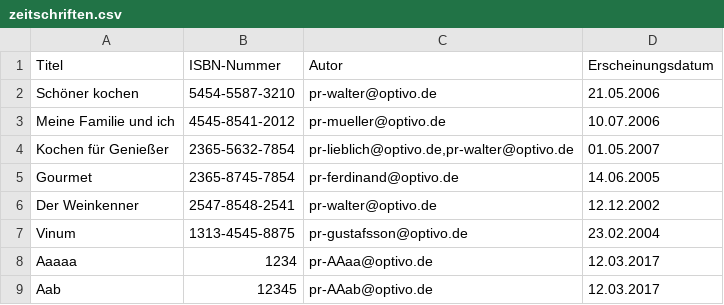
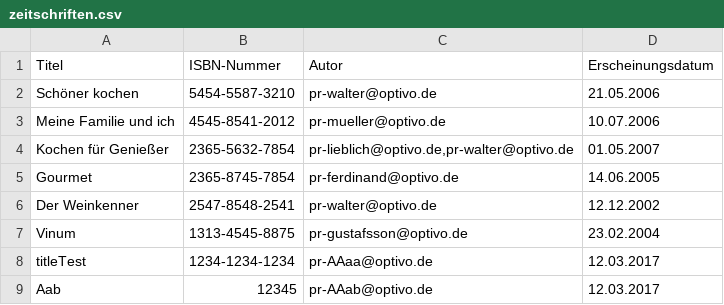
Before and after one commit to Jaaess/BookManager, a CSV file: data/zeitschriften.csv, drawn as a sheet.

```diff
--- a/data/zeitschriften.csv
+++ b/data/zeitschriften.csv
@@ -7,3 +7,3 @@ Der Weinkenner;2547-8548-2541;pr-walter@optivo.de;12.12.2002
 Vinum;1313-4545-8875;pr-gustafsson@optivo.de;23.02.2004
-Aaaaa;1234;pr-AAaa@optivo.de;12.03.2017
+titleTest;1234-1234-1234;pr-AAaa@optivo.de;12.03.2017
 Aab;12345;pr-AAab@optivo.de;12.03.2017
```
Also changed, not shown: data/buecher.csv, 1 other file.
